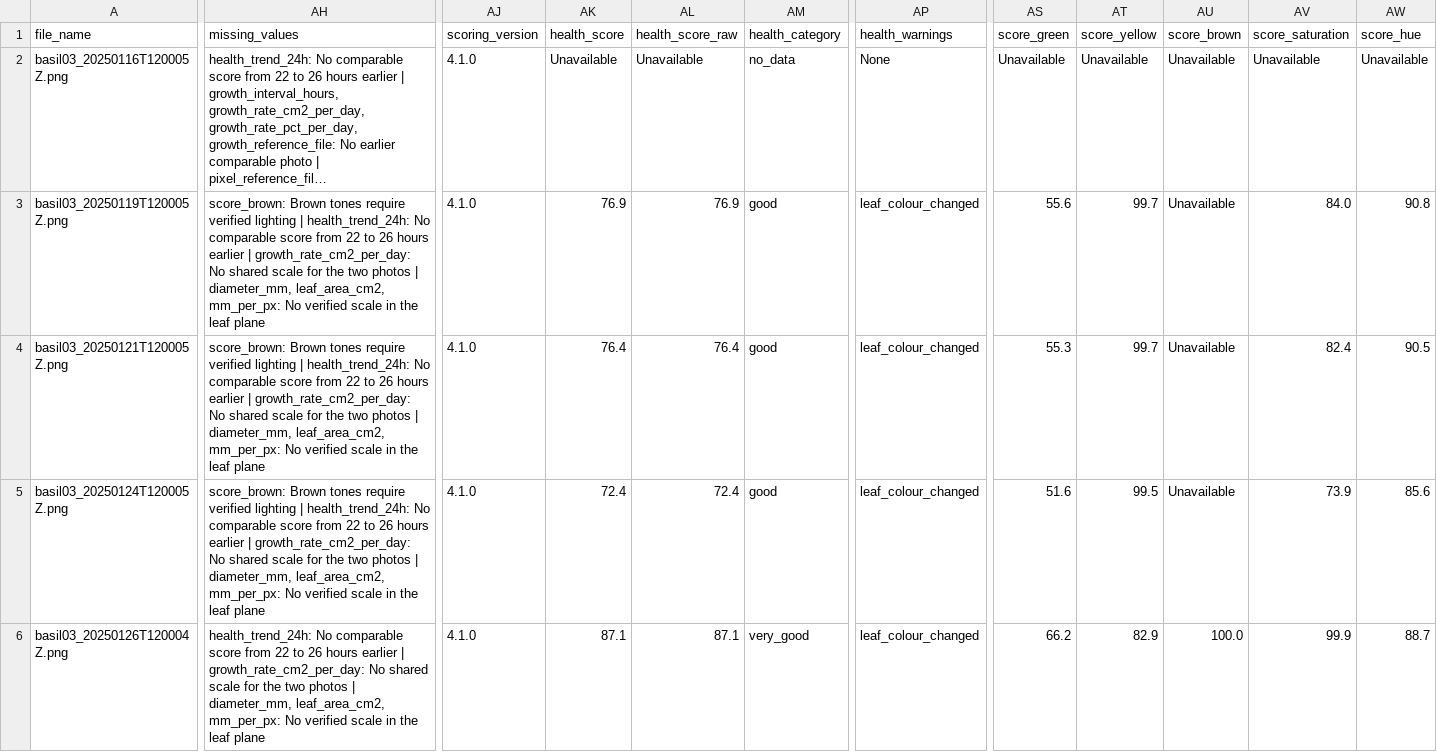
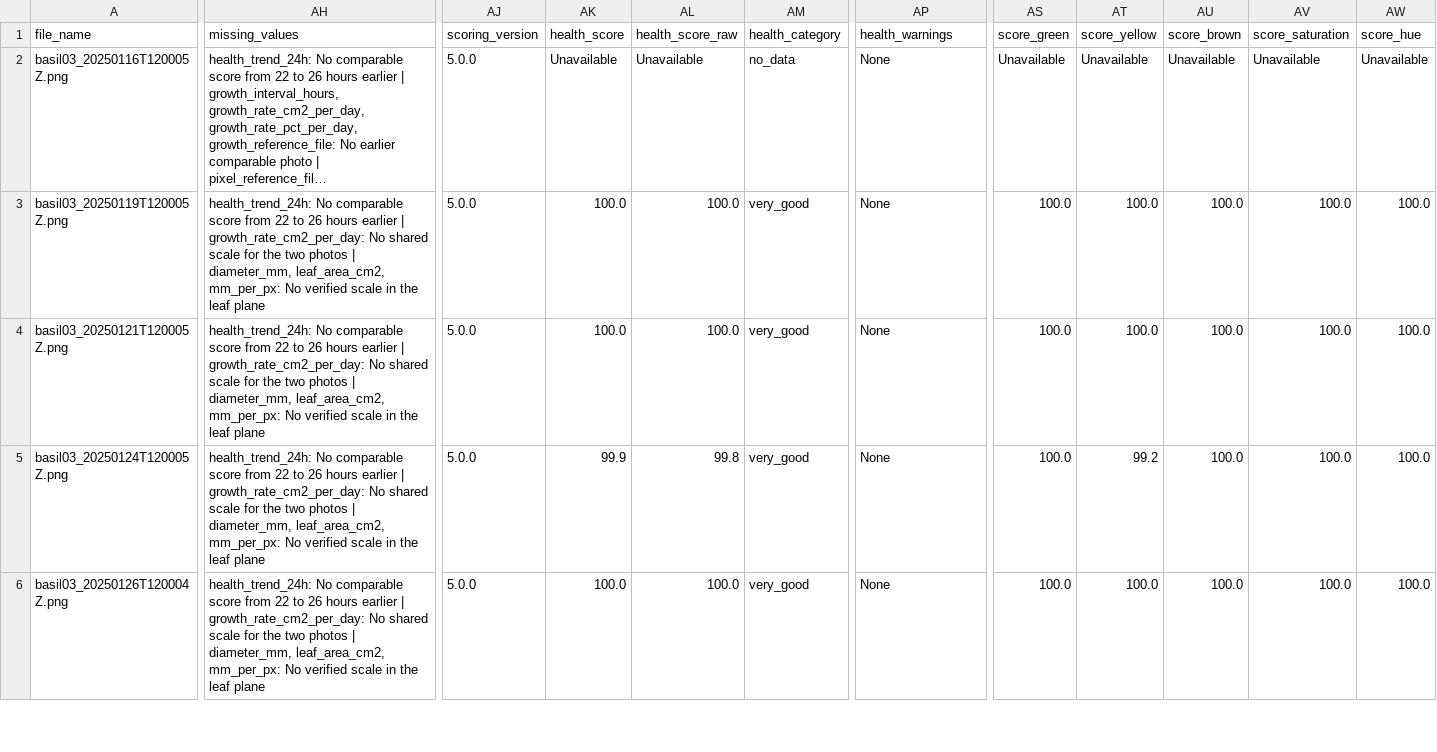
Before and after one commit to atidaashta/BioBox, a CSV file: results/results.csv, drawn as a sheet; only a part is shown, gaps mark what is left out; long unchanged cells end in …; the diff covers the shown part only; the diff names each change by its address in the sheet, - before the commit and + after, or states it on an @@ line.

Commit message:
Stabilize health trends and add purple review outlines

```diff
--- a/results/results.csv
+++ b/results/results.csv
-AJ2:AJ6 (scoring_version): 4.1.0
+AJ2:AJ6 (scoring_version): 5.0.0
-AH3:AH5 (missing_values): score_brown: Brown tones require verified lighting | health_trend_24h: No…
+AH3:AH5 (missing_values): health_trend_24h: No…
-AK3 (health_score): 76.9
+AK3 (health_score): 100.0
-AL3 (health_score_raw): 76.9
+AL3 (health_score_raw): 100.0
-AM3:AM5 (health_category): good
+AM3:AM5 (health_category): very_good
-AP3:AP6 (health_warnings): leaf_colour_changed
+AP3:AP6 (health_warnings): None
-AS3 (score_green): 55.6
+AS3 (score_green): 100.0
-AT3:AT4 (score_yellow): 99.7
+AT3:AT4 (score_yellow): 100.0
-AU3:AU5 (score_brown): Unavailable
+AU3:AU5 (score_brown): 100.0
-AV3 (score_saturation): 84.0
+AV3 (score_saturation): 100.0
-AW3 (score_hue): 90.8
+AW3 (score_hue): 100.0
-AK4 (health_score): 76.4
+AK4 (health_score): 100.0
-AL4 (health_score_raw): 76.4
+AL4 (health_score_raw): 100.0
-AS4 (score_green): 55.3
+AS4 (score_green): 100.0
-AV4 (score_saturation): 82.4
+AV4 (score_saturation): 100.0
-AW4 (score_hue): 90.5
+AW4 (score_hue): 100.0
-AK5 (health_score): 72.4
+AK5 (health_score): 99.9
-AL5 (health_score_raw): 72.4
+AL5 (health_score_raw): 99.8
-AS5 (score_green): 51.6
+AS5 (score_green): 100.0
-AT5 (score_yellow): 99.5
+AT5 (score_yellow): 99.2
-AV5 (score_saturation): 73.9
+AV5 (score_saturation): 100.0
-AW5 (score_hue): 85.6
+AW5 (score_hue): 100.0
-AK6 (health_score): 87.1
+AK6 (health_score): 100.0
-AL6 (health_score_raw): 87.1
+AL6 (health_score_raw): 100.0
-AS6 (score_green): 66.2
+AS6 (score_green): 100.0
-AT6 (score_yellow): 82.9
+AT6 (score_yellow): 100.0
-AV6 (score_saturation): 99.9
+AV6 (score_saturation): 100.0
-AW6 (score_hue): 88.7
+AW6 (score_hue): 100.0
```
Also changed, not shown: 52 edited cells elsewhere in this file, 17 other files.
